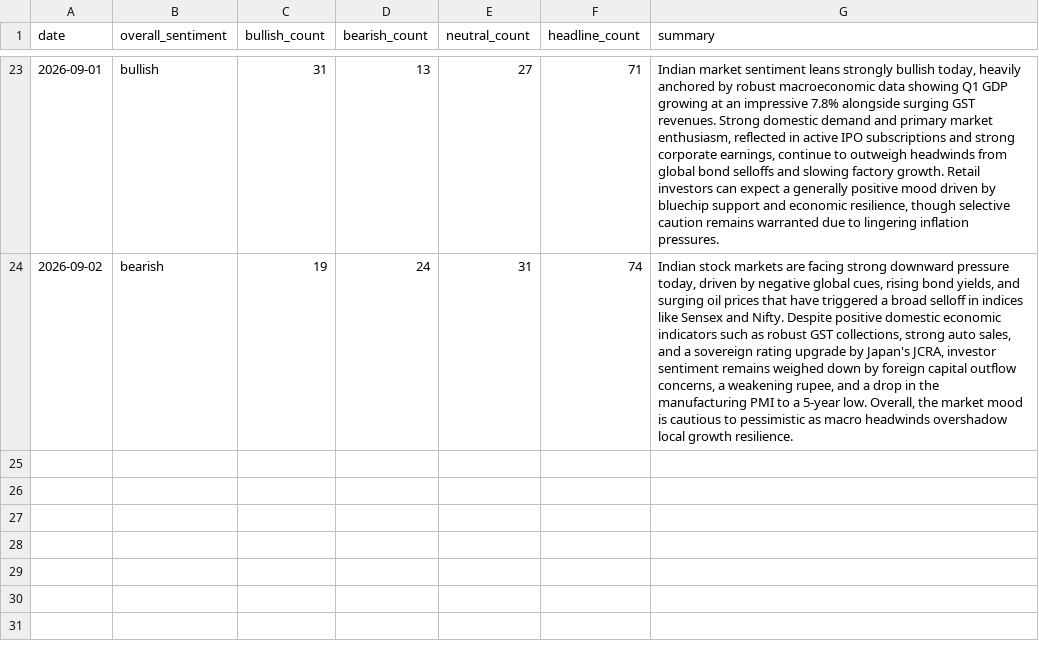
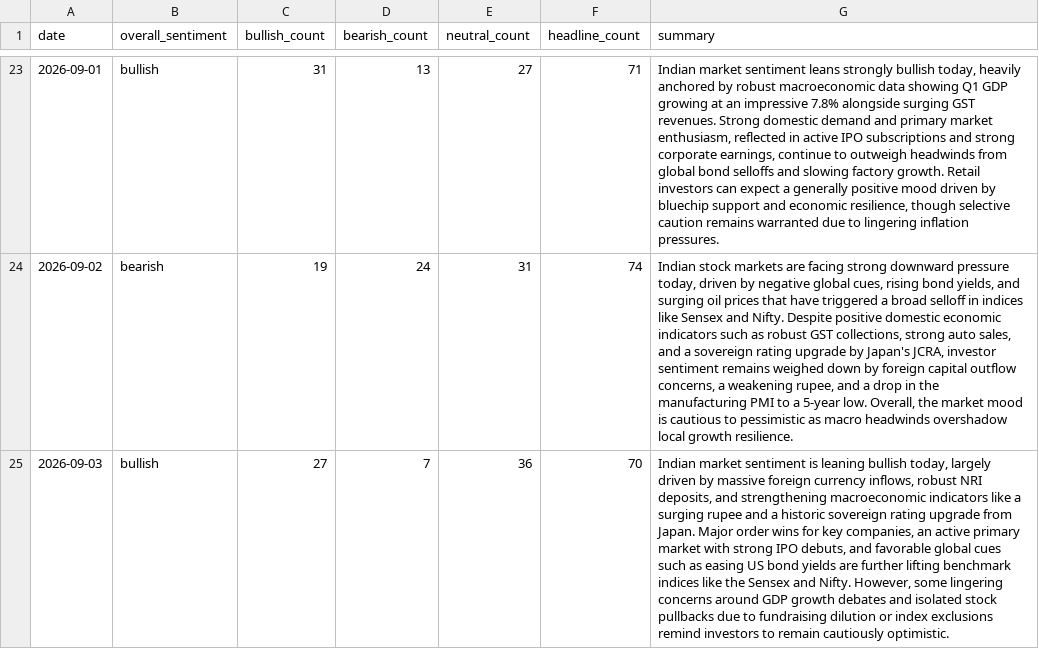
Before and after one commit to abhijithshailesh/market-sentiment-monitor, a CSV file: data/history.csv, drawn as a sheet; only a part is shown, gaps mark what is left out; the diff names each change by its address in the sheet, - before the commit and + after, or states it on an @@ line.

```diff
--- a/data/history.csv
+++ b/data/history.csv
+row 25: 2026-09-03 | bullish | 27 | 7 | 36 | 70 | Indian market sentiment is leaning bullish today, largely driven by massive foreign currency inflows, robust NRI deposits, and strengthening macroeconomic indicators like a surging rupee and a historic sovereign rating upgrade from Japan. Major order wins for key companies, an active primary market with strong IPO debuts, and favorable global cues such as easing US bond yields are further lifting benchmark indices like the Sensex and Nifty. However, some lingering concerns around GDP growth debates and isolated stock pullbacks due to fundraising dilution or index exclusions remind investors to remain cautiously optimistic.
```
Also changed, not shown: 1 other file.
